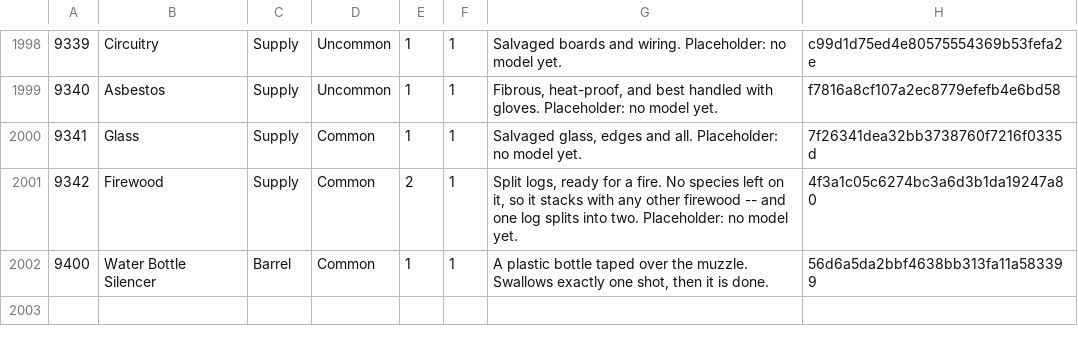
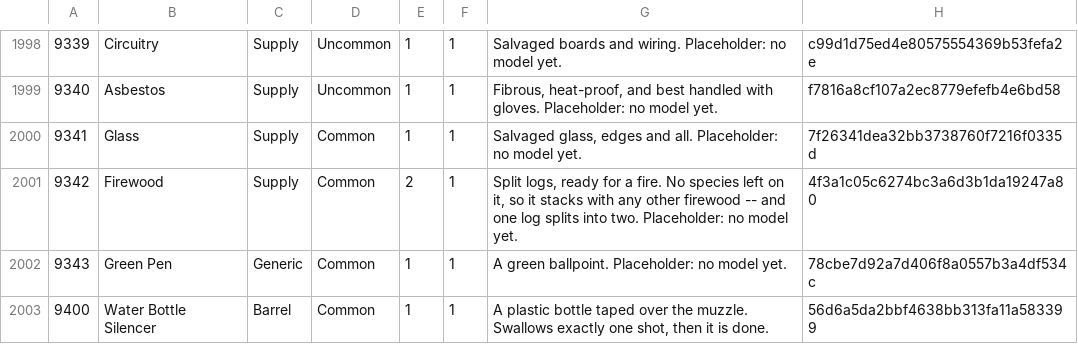
Before and after one commit to strawberry-cow38/unturned-godot, a TSV file: game/content/items_catalog.tsv, drawn as a sheet; only a part is shown, gaps mark what is left out.

```diff
--- a/game/content/items_catalog.tsv
+++ b/game/content/items_catalog.tsv
@@ -2001,2 +2001,3 @@
 9342	Firewood	Supply	Common	2	1	Split logs, ready for a fire. No species left on it, so it stacks with any other firewood -- and one log splits into two. Placeholder: no model yet.	4f3a1c05c6274bc3a6d3b1da19247a80
+9343	Green Pen	Generic	Common	1	1	A green ballpoint. Placeholder: no model yet.	78cbe7d92a7d406f8a0557b3a4df534c
 9400	Water Bottle Silencer	Barrel	Common	1	1	A plastic bottle taped over the muzzle. Swallows exactly one shot, then it is done.	56d6a5da2bbf4638bb313fa11a583399
```
Also changed, not shown: 1 other file.
